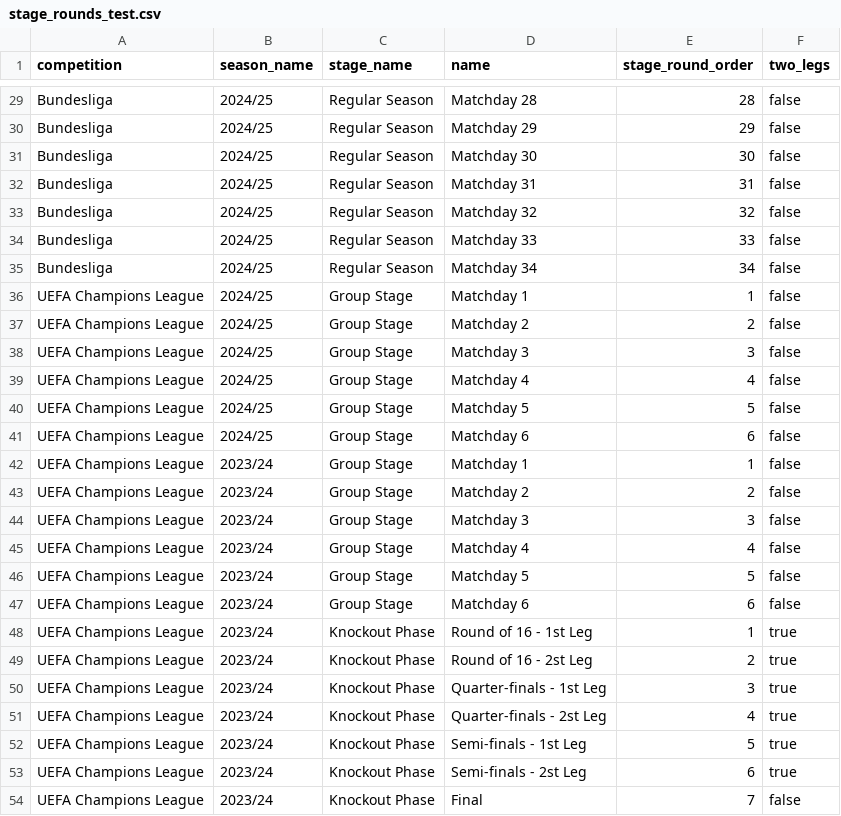
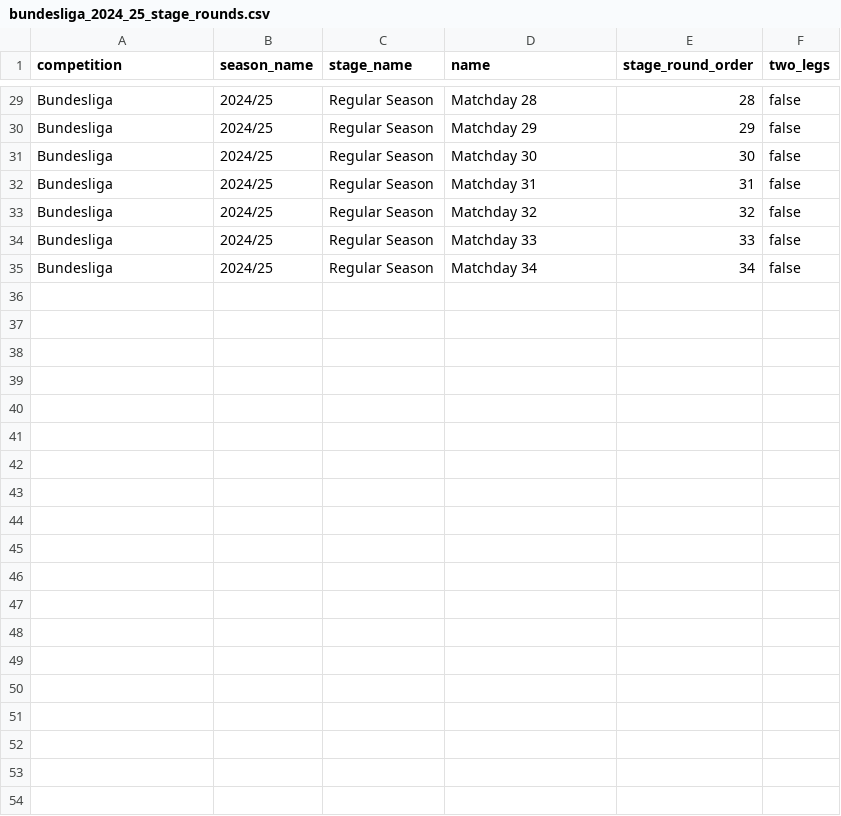
Before and after one commit to mouxlas21/football-db, a CSV file: data/bundesliga_2024_25_stage_rounds.csv (was data/stage_rounds_test.csv), drawn as a sheet; only a part is shown, gaps mark what is left out.

Commit message:
fixed helper and data name changes

```diff
--- a/data/stage_rounds_test.csv
+++ b/data/bundesliga_2024_25_stage_rounds.csv
@@ -35,20 +35 @@ Bundesliga,2024/25,Regular Season,Matchday 33,33,false
 Bundesliga,2024/25,Regular Season,Matchday 34,34,false
-UEFA Champions League,2024/25,Group Stage,Matchday 1,1,false
-UEFA Champions League,2024/25,Group Stage,Matchday 2,2,false
-UEFA Champions League,2024/25,Group Stage,Matchday 3,3,false
-UEFA Champions League,2024/25,Group Stage,Matchday 4,4,false
-UEFA Champions League,2024/25,Group Stage,Matchday 5,5,false
-UEFA Champions League,2024/25,Group Stage,Matchday 6,6,false
-UEFA Champions League,2023/24,Group Stage,Matchday 1,1,false
-UEFA Champions League,2023/24,Group Stage,Matchday 2,2,false
-UEFA Champions League,2023/24,Group Stage,Matchday 3,3,false
-UEFA Champions League,2023/24,Group Stage,Matchday 4,4,false
-UEFA Champions League,2023/24,Group Stage,Matchday 5,5,false
-UEFA Champions League,2023/24,Group Stage,Matchday 6,6,false
-UEFA Champions League,2023/24,Knockout Phase,Round of 16 - 1st Leg,1,true
-UEFA Champions League,2023/24,Knockout Phase,Round of 16 - 2st Leg,2,true
-UEFA Champions League,2023/24,Knockout Phase,Quarter-finals - 1st Leg,3,true
-UEFA Champions League,2023/24,Knockout Phase,Quarter-finals - 2st Leg,4,true
-UEFA Champions League,2023/24,Knockout Phase,Semi-finals - 1st Leg,5,true
-UEFA Champions League,2023/24,Knockout Phase,Semi-finals - 2st Leg,6,true
-UEFA Champions League,2023/24,Knockout Phase,Final,7,false
```
Also changed, not shown: data/cl_2023_24_stage_group_teams.csv, data/cl_2023_24_stage_groups.csv, 9 other files.
